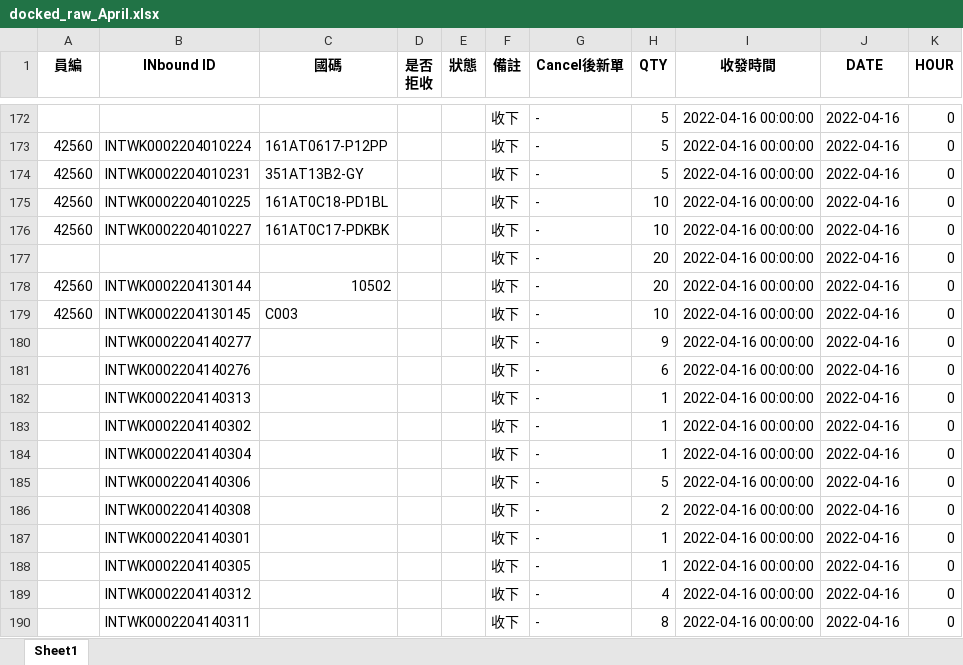
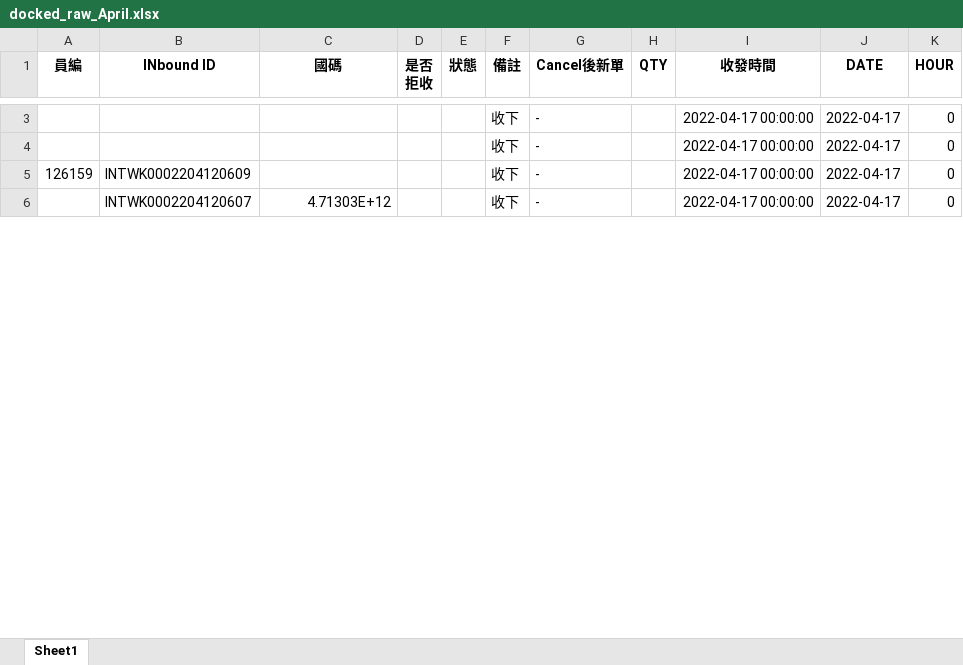
Before and after one commit to johnny890122/Incentive_prod, an Excel workbook: tmp_output/docked_raw/docked_raw_April.xlsx, sheet Sheet1, drawn as a sheet; only a part is shown, gaps mark what is left out; values as stored, in another font and other column widths than the file's, no borders; removed rows and columns are numbered as before the commit, all else as after; the diff covers the shown part only; the diff names each change by its address in the sheet, - before the commit and + after, or states it on an @@ line.

```diff
--- a/tmp_output/docked_raw/docked_raw_April.xlsx (sheet Sheet1)
+++ b/tmp_output/docked_raw/docked_raw_April.xlsx (sheet Sheet1)
-H3 (QTY): 5
+H3 (QTY): (empty)
-I3 (收發時間): 2022-04-16 00:00:00
+I3 (收發時間): 2022-04-17 00:00:00
-J3 (DATE): 2022-04-16
+J3 (DATE): 2022-04-17
-row 173: 42560 | INTWK0002204010224 | 161AT0617-P12PP |  |  | 收下 | - | 5 | 2022-04-16 00:00:00 | 2022-04-16 | 0
-row 174: 42560 | INTWK0002204010231 | 351AT13B2-GY |  |  | 收下 | - | 5 | 2022-04-16 00:00:00 | 2022-04-16 | 0
-row 175: 42560 | INTWK0002204010225 | 161AT0C18-PD1BL |  |  | 收下 | - | 10 | 2022-04-16 00:00:00 | 2022-04-16 | 0
-row 176: 42560 | INTWK0002204010227 | 161AT0C17-PDKBK |  |  | 收下 | - | 10 | 2022-04-16 00:00:00 | 2022-04-16 | 0
-H4 (QTY): 20
+H4 (QTY): (empty)
-I4 (收發時間): 2022-04-16 00:00:00
+I4 (收發時間): 2022-04-17 00:00:00
-J4 (DATE): 2022-04-16
+J4 (DATE): 2022-04-17
-row 178: 42560 | INTWK0002204130144 | 10502 |  |  | 收下 | - | 20 | 2022-04-16 00:00:00 | 2022-04-16 | 0
-row 179: 42560 | INTWK0002204130145 | C003 |  |  | 收下 | - | 10 | 2022-04-16 00:00:00 | 2022-04-16 | 0
-A5 (員編): (empty)
+A5 (員編): 126159
-B5 (INbound ID): INTWK0002204140277
+B5 (INbound ID): INTWK0002204120609
-H5 (QTY): 9
+H5 (QTY): (empty)
-I5:I6 (收發時間): 2022-04-16 00:00:00
+I5:I6 (收發時間): 2022-04-17 00:00:00
-J5:J6 (DATE): 2022-04-16
+J5:J6 (DATE): 2022-04-17
-B6 (INbound ID): INTWK0002204140276
+B6 (INbound ID): INTWK0002204120607
-C6 (國碼): (empty)
+C6 (國碼): 4.71303E+12
-H6 (QTY): 6
+H6 (QTY): (empty)
-row 182:  | INTWK0002204140313 |  |  |  | 收下 | - | 1 | 2022-04-16 00:00:00 | 2022-04-16 | 0
-row 183:  | INTWK0002204140302 |  |  |  | 收下 | - | 1 | 2022-04-16 00:00:00 | 2022-04-16 | 0
-row 184:  | INTWK0002204140304 |  |  |  | 收下 | - | 1 | 2022-04-16 00:00:00 | 2022-04-16 | 0
-row 185:  | INTWK0002204140306 |  |  |  | 收下 | - | 5 | 2022-04-16 00:00:00 | 2022-04-16 | 0
-row 186:  | INTWK0002204140308 |  |  |  | 收下 | - | 2 | 2022-04-16 00:00:00 | 2022-04-16 | 0
-row 187:  | INTWK0002204140301 |  |  |  | 收下 | - | 1 | 2022-04-16 00:00:00 | 2022-04-16 | 0
-row 188:  | INTWK0002204140305 |  |  |  | 收下 | - | 1 | 2022-04-16 00:00:00 | 2022-04-16 | 0
-row 189:  | INTWK0002204140312 |  |  |  | 收下 | - | 4 | 2022-04-16 00:00:00 | 2022-04-16 | 0
-row 190:  | INTWK0002204140311 |  |  |  | 收下 | - | 8 | 2022-04-16 00:00:00 | 2022-04-16 | 0
```
Also changed, not shown: 173 removed rows and 23 edited cells elsewhere in this sheet, 26 other files.
